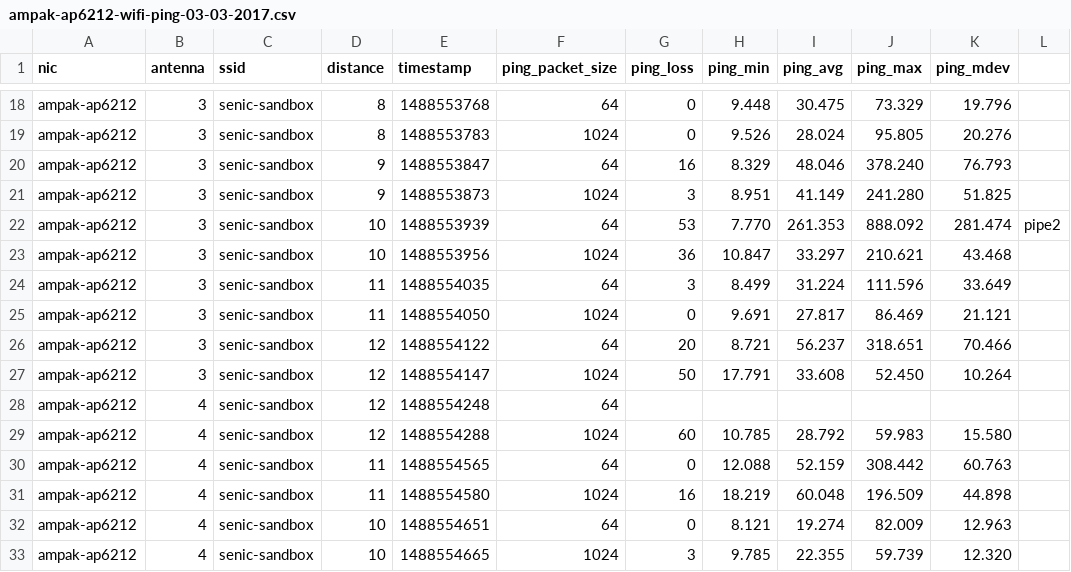
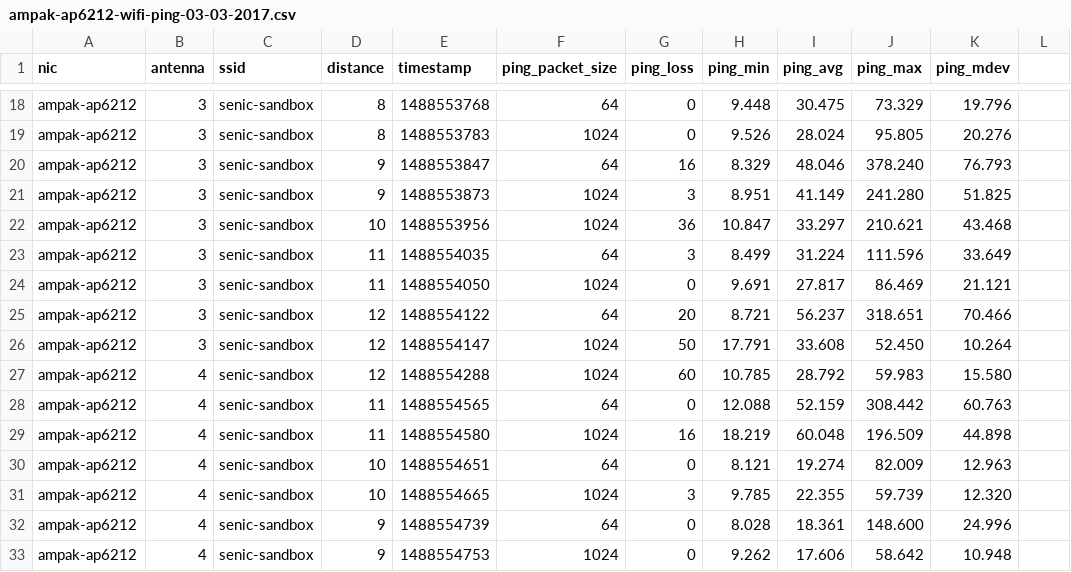
Before and after one commit to getsenic/wifi-ble-link-quality-benchmark, a CSV file: logs/ampak-ap6212-wifi-ping-03-03-2017.csv, drawn as a sheet; only a part is shown, gaps mark what is left out; the shorter side is filled out with more unchanged rows; the diff names each change by its address in the sheet, - before the commit and + after, or states it on an @@ line.

```diff
--- a/logs/ampak-ap6212-wifi-ping-03-03-2017.csv
+++ b/logs/ampak-ap6212-wifi-ping-03-03-2017.csv
-row 22: ampak-ap6212 | 3 | senic-sandbox | 10 | 1488553939 | 64 | 53 | 7.770 | 261.353 | 888.092 | 281.474 | pipe2
-row 28: ampak-ap6212 | 4 | senic-sandbox | 12 | 1488554248 | 64
```
Also changed, not shown: logs/ampak-ap6212-wifi-rssi-03-03-2017-agg.csv, 12 other files.
